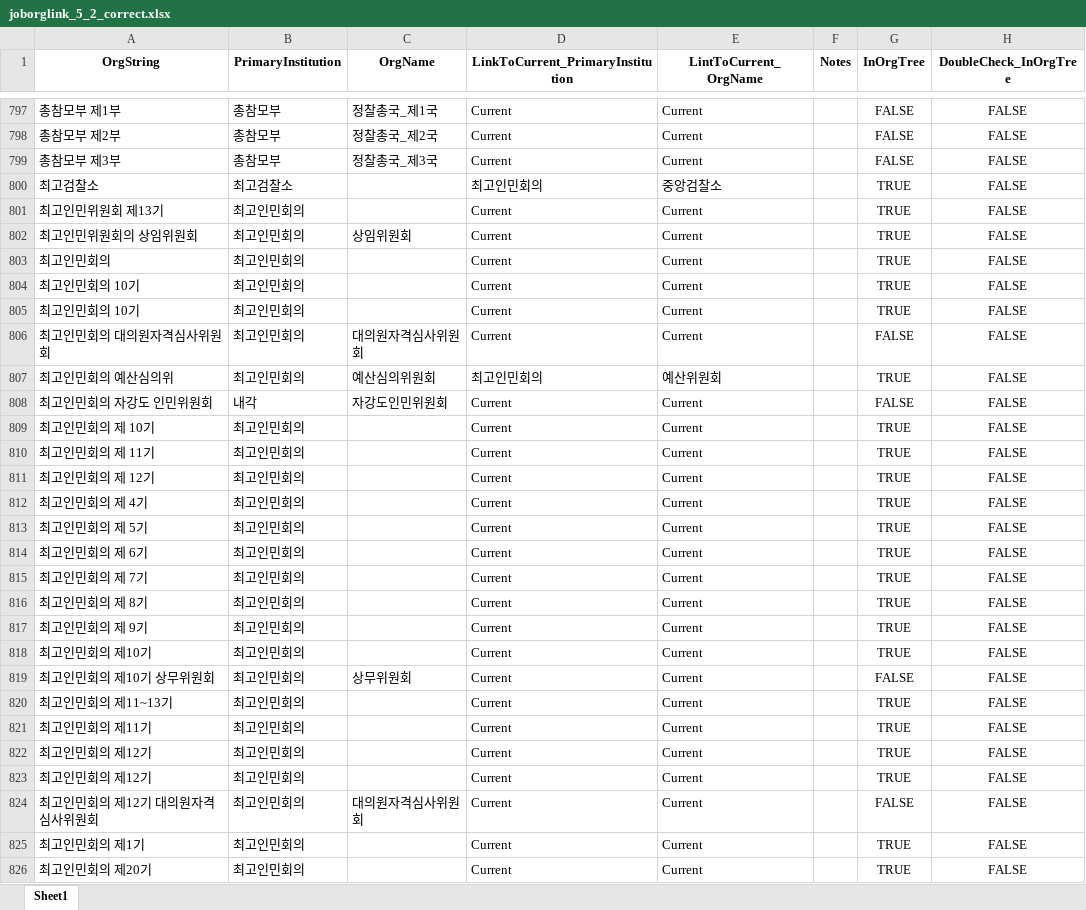
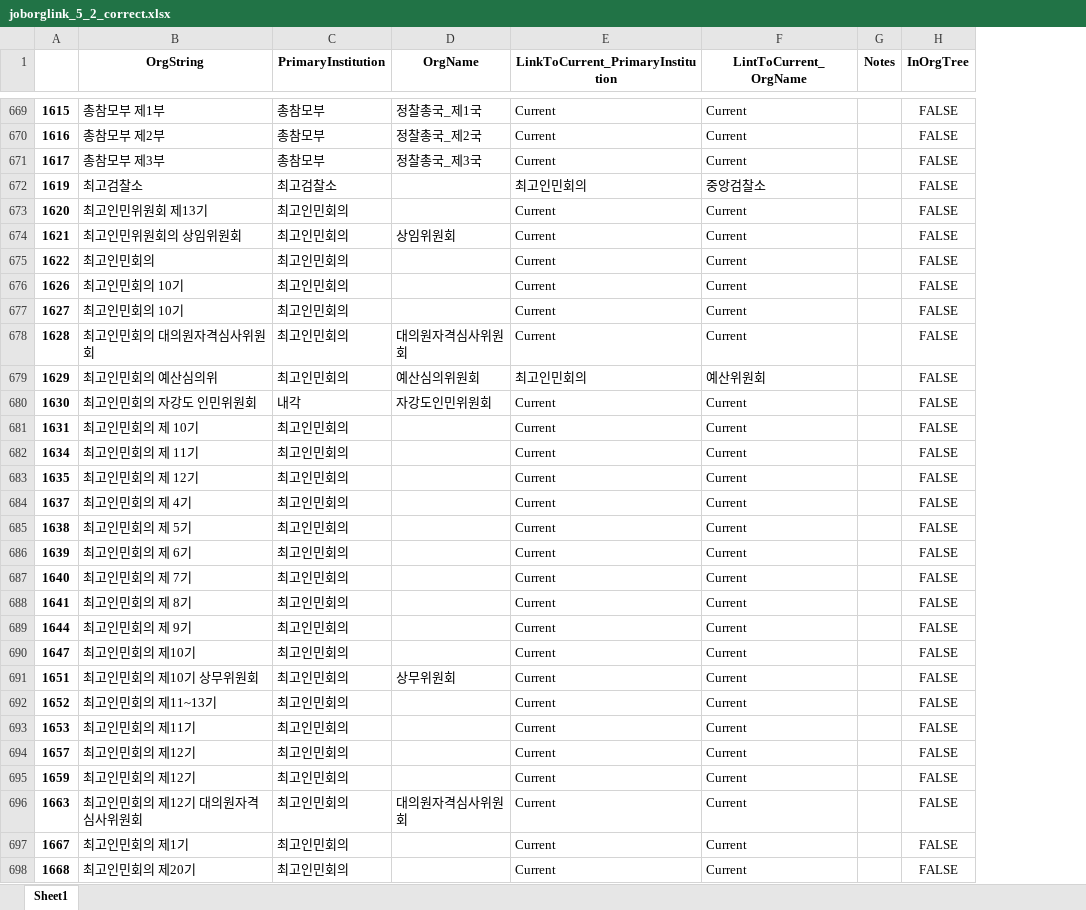
Before and after one commit to seouljake/nkelites, an Excel workbook: data/combined data/combined data - 1 cleaning/cleaning step 2 - career/2.3 joborglink/joborglink_5_2_correct.xlsx, sheet Sheet1, drawn as a sheet; only a part is shown, gaps mark what is left out; values as stored, in another font and other column widths than the file's, no borders; removed rows and columns are numbered as before the commit, all else as after; the diff covers the shown part only; the diff names each change by its address in the sheet, - before the commit and + after, or states it on an @@ line.

```diff
--- a/data/combined data/combined data - 1 cleaning/cleaning step 2 - career/2.3 joborglink/joborglink_5_2_correct.xlsx (sheet Sheet1)
+++ b/data/combined data/combined data - 1 cleaning/cleaning step 2 - career/2.3 joborglink/joborglink_5_2_correct.xlsx (sheet Sheet1)
+column A, rows 669-698: 1615 | 1616 | 1617 | 1619 | 1620 | 1621 | 1622 | 1626 | 1627 | 1628 | 1629 | 1630 | 1631 | 1634 | 1635 | 1637 | 1638 | 1639 | 1640 | 1641 | 1644 | 1647 | 1651 | 1652 | 1653 | 1657 | 1659 | 1663 | 1667 | 1668
-column H (DoubleCheck_InOrgTree), rows 797-826: all FALSE
-H672:H677 (InOrgTree): TRUE
+H672:H677 (InOrgTree): FALSE
-H679 (InOrgTree): TRUE
+H679 (InOrgTree): FALSE
-H681:H690 (InOrgTree): TRUE
+H681:H690 (InOrgTree): FALSE
-H692:H695 (InOrgTree): TRUE
+H692:H695 (InOrgTree): FALSE
-H697:H698 (InOrgTree): TRUE
+H697:H698 (InOrgTree): FALSE
```
Also changed, not shown: 128 moved rows and 233 edited cells elsewhere in this sheet, 5 other files.
